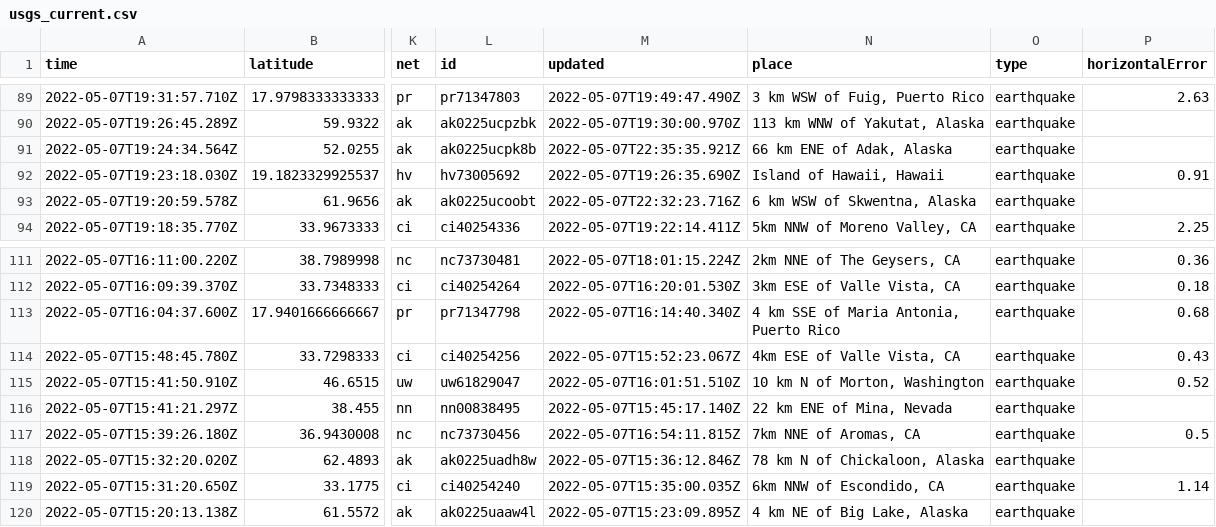
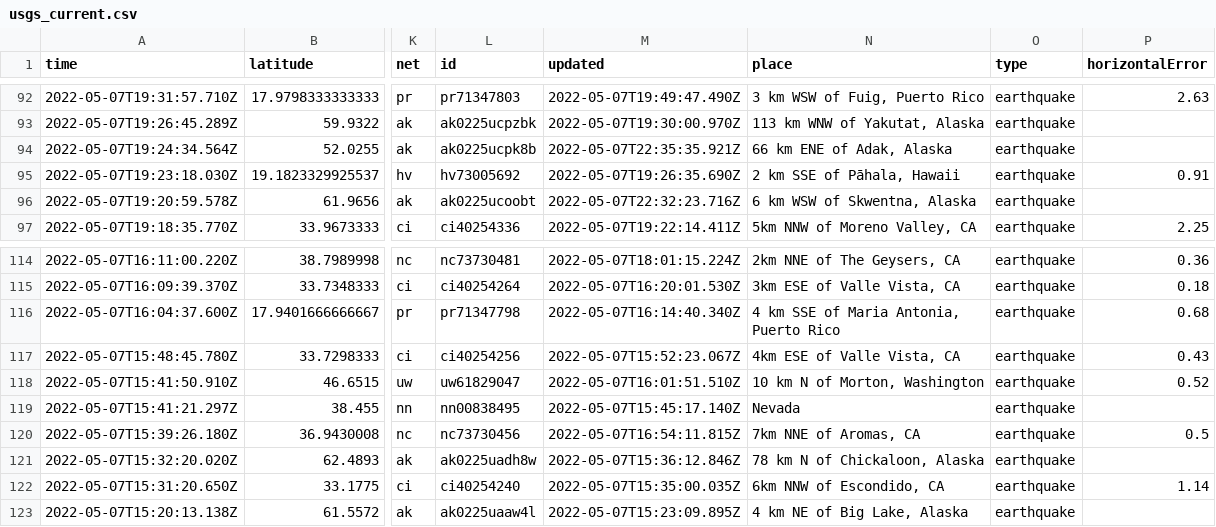
Before and after one commit to lizmurray3/my-data-robot, a CSV file: usgs_current.csv, drawn as a sheet; only a part is shown, gaps mark what is left out; addresses are those after the commit; the diff covers the shown part only; the diff names each change by its address in the sheet, - before the commit and + after, or states it on an @@ line.

```diff
--- a/usgs_current.csv
+++ b/usgs_current.csv
-N95 (place): Island of Hawaii, Hawaii
+N95 (place): 2 km SSE of Pāhala, Hawaii
-N119 (place): 22 km ENE of Mina, Nevada
+N119 (place): Nevada
```
Also changed, not shown: 3 added rows, 1 removed row and 14 edited cells elsewhere in this file.
